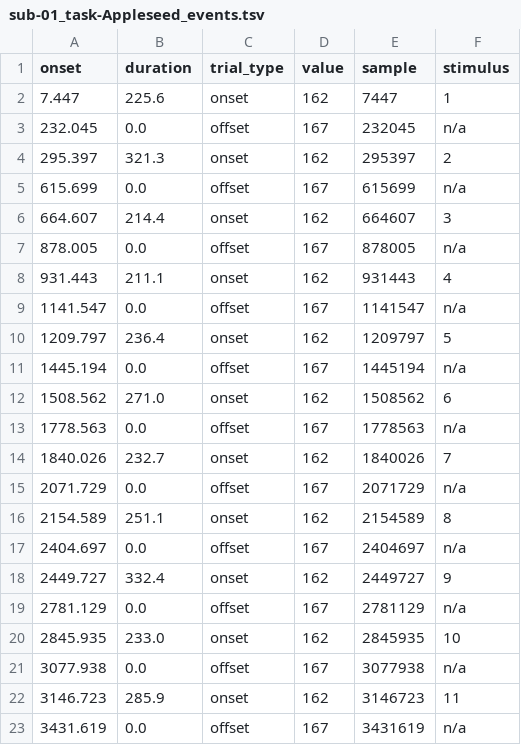
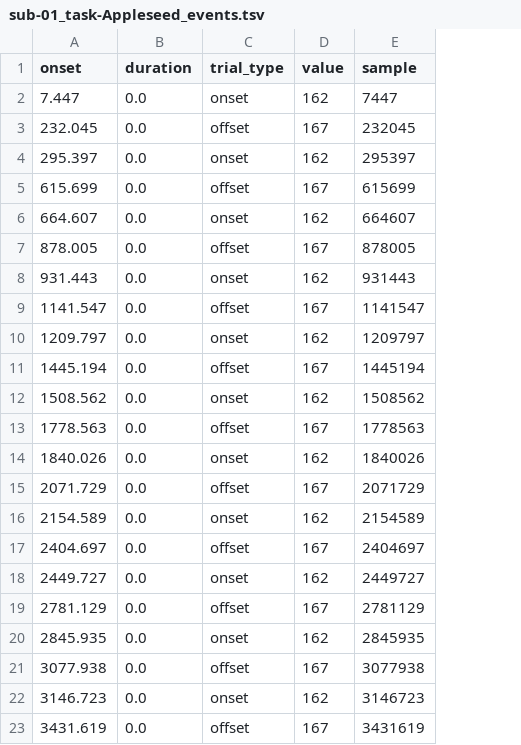
Before and after one commit to OpenNeuroDatasets-JSONLD/ds007870, a TSV file: sub-01/meg/sub-01_task-Appleseed_events.tsv, drawn as a sheet; the diff names each change by its address in the sheet, - before the commit and + after, or states it on an @@ line.

```diff
--- a/sub-01/meg/sub-01_task-Appleseed_events.tsv
+++ b/sub-01/meg/sub-01_task-Appleseed_events.tsv
-column F (stimulus), rows 2-23: 1 | n/a | 2 | n/a | 3 | n/a | 4 | n/a | 5 | n/a | 6 | n/a | 7 | n/a | 8 | n/a | 9 | n/a | 10 | n/a | 11 | n/a
-B2 (duration): 225.6
+B2 (duration): 0.0
-B4 (duration): 321.3
+B4 (duration): 0.0
-B6 (duration): 214.4
+B6 (duration): 0.0
-B8 (duration): 211.1
+B8 (duration): 0.0
-B10 (duration): 236.4
+B10 (duration): 0.0
-B12 (duration): 271.0
+B12 (duration): 0.0
-B14 (duration): 232.7
+B14 (duration): 0.0
-B16 (duration): 251.1
+B16 (duration): 0.0
-B18 (duration): 332.4
+B18 (duration): 0.0
-B20 (duration): 233.0
+B20 (duration): 0.0
-B22 (duration): 285.9
+B22 (duration): 0.0
```
Also changed, not shown: sub-02/meg/sub-02_task-Appleseed_events.tsv, sub-03/meg/sub-03_task-Appleseed_events.tsv, 56 other files.
